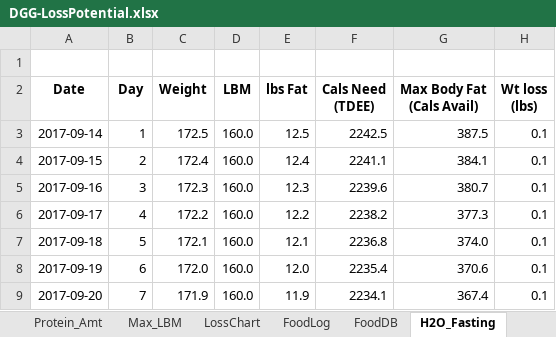
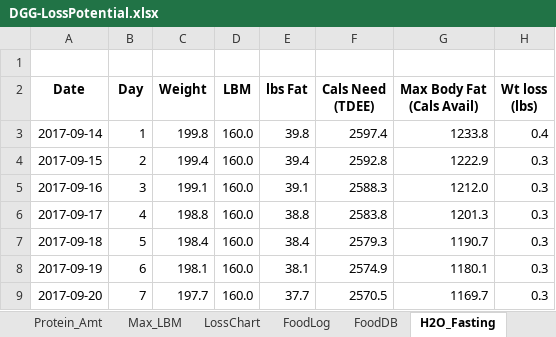
Before and after one commit to OpenKeto/KetoStuff, an Excel workbook: Calculators/Spreadsheet Calculators/DGG-LossPotential.xlsx, sheet H2O_Fasting, drawn as a sheet; only a part is shown; values as stored, in another font and other column widths than the file's, no borders; the diff covers the shown part only; the diff names each change by its address in the sheet, - before the commit and + after, or states it on an @@ line.

```diff
--- a/Calculators/Spreadsheet Calculators/DGG-LossPotential.xlsx (sheet H2O_Fasting)
+++ b/Calculators/Spreadsheet Calculators/DGG-LossPotential.xlsx (sheet H2O_Fasting)
-C3 (Weight): 172.5
+C3 (Weight): 199.8
-E3 (lbs Fat): 12.5
+E3 (lbs Fat): 39.8
-F3 (Cals Need (TDEE)): 2242.5
+F3 (Cals Need (TDEE)): 2597.4
-G3 (Max Body Fat (Cals Avail)): 387.5
+G3 (Max Body Fat (Cals Avail)): 1233.8
-H3 (Wt loss (lbs)): 0.1
+H3 (Wt loss (lbs)): 0.4
-C4 (Weight): 172.4
+C4 (Weight): 199.4
-E4 (lbs Fat): 12.4
+E4 (lbs Fat): 39.4
-F4 (Cals Need (TDEE)): 2241.1
+F4 (Cals Need (TDEE)): 2592.8
-G4 (Max Body Fat (Cals Avail)): 384.1
+G4 (Max Body Fat (Cals Avail)): 1222.9
-H4:H9 (Wt loss (lbs)): 0.1
+H4:H9 (Wt loss (lbs)): 0.3
-C5 (Weight): 172.3
+C5 (Weight): 199.1
-E5 (lbs Fat): 12.3
+E5 (lbs Fat): 39.1
-F5 (Cals Need (TDEE)): 2239.6
+F5 (Cals Need (TDEE)): 2588.3
-G5 (Max Body Fat (Cals Avail)): 380.7
+G5 (Max Body Fat (Cals Avail)): 1212.0
-C6 (Weight): 172.2
+C6 (Weight): 198.8
-E6 (lbs Fat): 12.2
+E6 (lbs Fat): 38.8
-F6 (Cals Need (TDEE)): 2238.2
+F6 (Cals Need (TDEE)): 2583.8
-G6 (Max Body Fat (Cals Avail)): 377.3
+G6 (Max Body Fat (Cals Avail)): 1201.3
-C7 (Weight): 172.1
+C7 (Weight): 198.4
-E7 (lbs Fat): 12.1
+E7 (lbs Fat): 38.4
-F7 (Cals Need (TDEE)): 2236.8
+F7 (Cals Need (TDEE)): 2579.3
-G7 (Max Body Fat (Cals Avail)): 374.0
+G7 (Max Body Fat (Cals Avail)): 1190.7
-C8 (Weight): 172.0
+C8 (Weight): 198.1
-E8 (lbs Fat): 12.0
+E8 (lbs Fat): 38.1
-F8 (Cals Need (TDEE)): 2235.4
+F8 (Cals Need (TDEE)): 2574.9
-G8 (Max Body Fat (Cals Avail)): 370.6
+G8 (Max Body Fat (Cals Avail)): 1180.1
-C9 (Weight): 171.9
+C9 (Weight): 197.7
-E9 (lbs Fat): 11.9
+E9 (lbs Fat): 37.7
-F9 (Cals Need (TDEE)): 2234.1
+F9 (Cals Need (TDEE)): 2570.5
-G9 (Max Body Fat (Cals Avail)): 367.4
+G9 (Max Body Fat (Cals Avail)): 1169.7
```
Also changed, not shown: 1729 edited cells elsewhere in this sheet, sheet FoodLog, sheet LossChart, sheet FoodDB, sheet TDEE, sheet BF_DoD, sheet Measured, 2 more sheets, formulas that keep their value, 2 other files.
